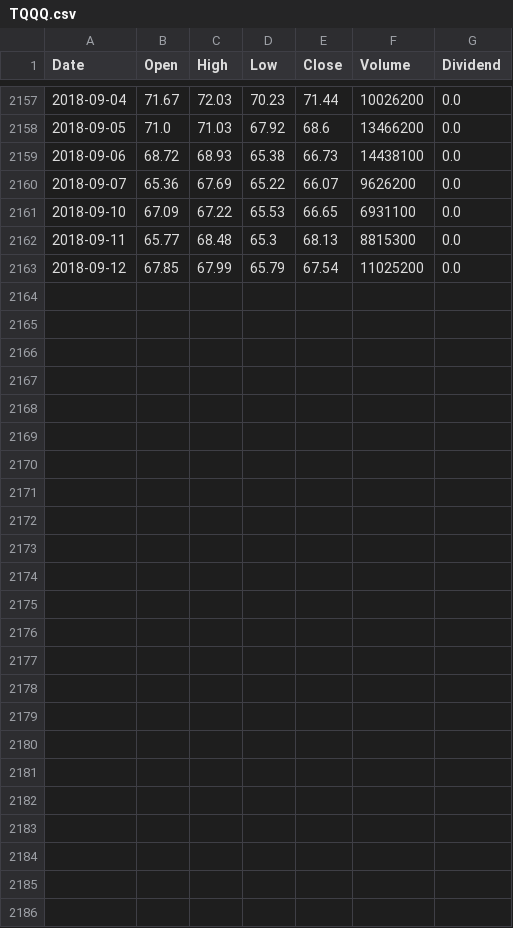
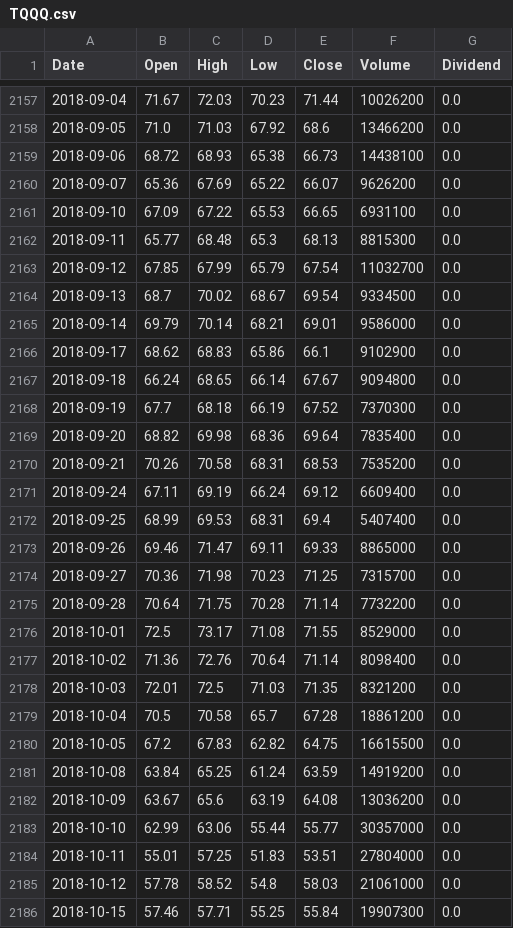
Before and after one commit to apokrif333/Portfolio_Viz, a CSV file: exportTables/TQQQ.csv, drawn as a sheet; only a part is shown, gaps mark what is left out.

```diff
--- a/exportTables/TQQQ.csv
+++ b/exportTables/TQQQ.csv
@@ -2162,2 +2162,25 @@ Date,Open,High,Low,Close,Volume,Dividend
 2018-09-11,65.77,68.48,65.3,68.13,8815300,0.0
-2018-09-12,67.85,67.99,65.79,67.54,11025200,0.0
+2018-09-12,67.85,67.99,65.79,67.54,11032700,0.0
+2018-09-13,68.7,70.02,68.67,69.54,9334500,0.0
+2018-09-14,69.79,70.14,68.21,69.01,9586000,0.0
+2018-09-17,68.62,68.83,65.86,66.1,9102900,0.0
+2018-09-18,66.24,68.65,66.14,67.67,9094800,0.0
+2018-09-19,67.7,68.18,66.19,67.52,7370300,0.0
+2018-09-20,68.82,69.98,68.36,69.64,7835400,0.0
+2018-09-21,70.26,70.58,68.31,68.53,7535200,0.0
+2018-09-24,67.11,69.19,66.24,69.12,6609400,0.0
+2018-09-25,68.99,69.53,68.31,69.4,5407400,0.0
+2018-09-26,69.46,71.47,69.11,69.33,8865000,0.0
+2018-09-27,70.36,71.98,70.23,71.25,7315700,0.0
+2018-09-28,70.64,71.75,70.28,71.14,7732200,0.0
+2018-10-01,72.5,73.17,71.08,71.55,8529000,0.0
+2018-10-02,71.36,72.76,70.64,71.14,8098400,0.0
+2018-10-03,72.01,72.5,71.03,71.35,8321200,0.0
+2018-10-04,70.5,70.58,65.7,67.28,18861200,0.0
+2018-10-05,67.2,67.83,62.82,64.75,16615500,0.0
+2018-10-08,63.84,65.25,61.24,63.59,14919200,0.0
+2018-10-09,63.67,65.6,63.19,64.08,13036200,0.0
+2018-10-10,62.99,63.06,55.44,55.77,30357000,0.0
+2018-10-11,55.01,57.25,51.83,53.51,27804000,0.0
+2018-10-12,57.78,58.52,54.8,58.03,21061000,0.0
+2018-10-15,57.46,57.71,55.25,55.84,19907300,0.0
```
Also changed, not shown: 9 other files.
